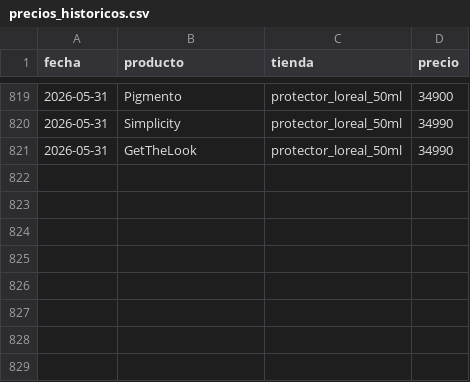
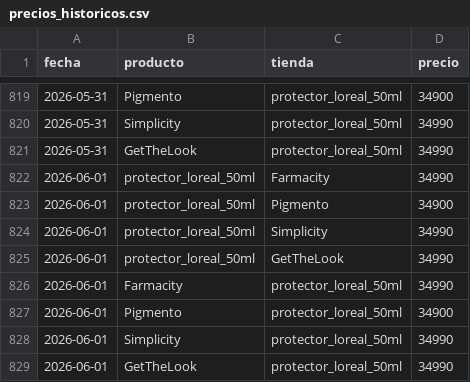
Before and after one commit to maximoPasturensi/comparador-precios-bot, a CSV file: data/precios_historicos.csv, drawn as a sheet; only a part is shown, gaps mark what is left out; the diff names each change by its address in the sheet, - before the commit and + after, or states it on an @@ line.

```diff
--- a/data/precios_historicos.csv
+++ b/data/precios_historicos.csv
+row 822: 2026-06-01 | protector_loreal_50ml | Farmacity | 34990
+row 823: 2026-06-01 | protector_loreal_50ml | Pigmento | 34900
+row 824: 2026-06-01 | protector_loreal_50ml | Simplicity | 34990
+row 825: 2026-06-01 | protector_loreal_50ml | GetTheLook | 34990
+row 826: 2026-06-01 | Farmacity | protector_loreal_50ml | 34990
+row 827: 2026-06-01 | Pigmento | protector_loreal_50ml | 34900
+row 828: 2026-06-01 | Simplicity | protector_loreal_50ml | 34990
+row 829: 2026-06-01 | GetTheLook | protector_loreal_50ml | 34990
```
